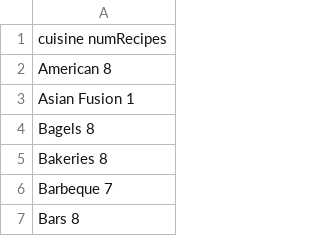
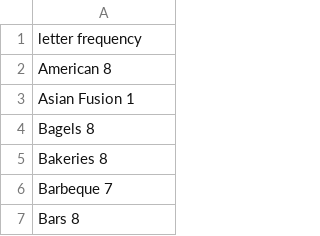
Before and after one commit to huangyvonnee/huangyvonnee.github.io, a TSV file: d3Data.tsv, drawn as a sheet; only a part is shown.

```diff
--- a/d3Data.tsv
+++ b/d3Data.tsv
@@ -1,2 +1,2 @@
-cuisine numRecipes
+letter frequency
 American    8
```
Also changed, not shown: 1 other file.
